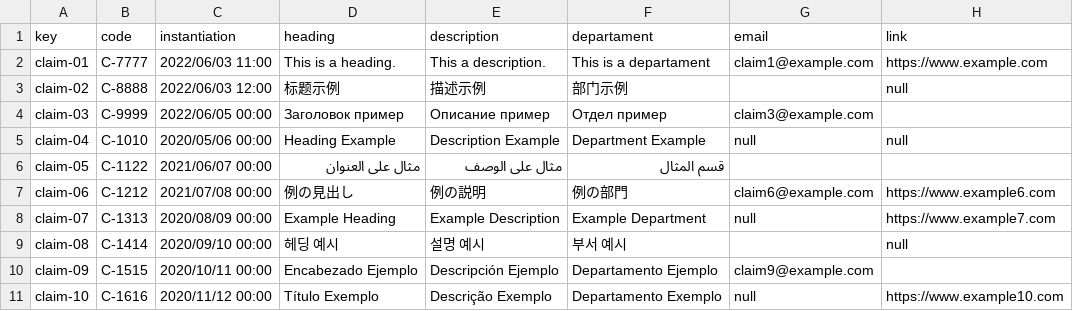
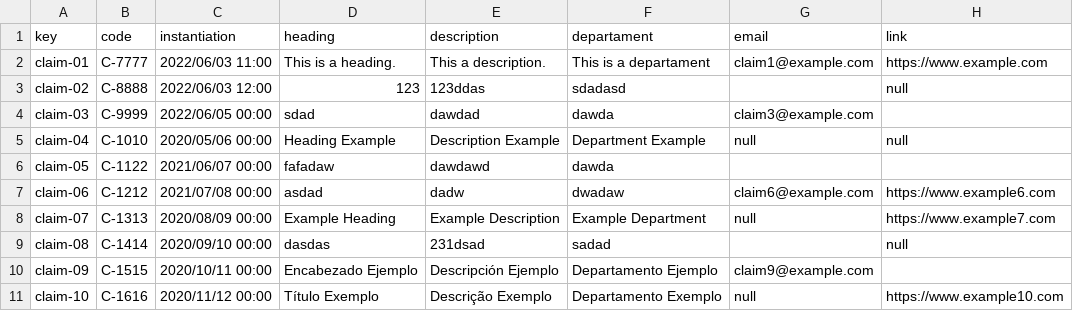
Before and after one commit to pabalcber/C3.039-Acme-SF, a CSV file: src/main/webapp/WEB-INF/resources/sample-data/claim.csv, drawn as a sheet.

```diff
--- a/src/main/webapp/WEB-INF/resources/sample-data/claim.csv
+++ b/src/main/webapp/WEB-INF/resources/sample-data/claim.csv
@@ -2,9 +2,9 @@ key,code,instantiation,heading,description,departament,email,link
 claim-01,C-7777,2022/06/03 11:00,This is a heading.,This a description.,This is a departament,claim1@example.com,https://www.example.com
-claim-02,C-8888,2022/06/03 12:00,标题示例,描述示例,部门示例,,null
-claim-03,C-9999,2022/06/05 00:00,Заголовок пример,Описание пример,Отдел пример,claim3@example.com,
+claim-02,C-8888,2022/06/03 12:00,123,123ddas,sdadasd,,null
+claim-03,C-9999,2022/06/05 00:00,sdad,dawdad,dawda,claim3@example.com,
 claim-04,C-1010,2020/05/06 00:00,Heading Example,Description Example,Department Example,null,null
-claim-05,C-1122,2021/06/07 00:00,مثال على العنوان,مثال على الوصف,قسم المثال,,
-claim-06,C-1212,2021/07/08 00:00,例の見出し,例の説明,例の部門,claim6@example.com,https://www.example6.com
+claim-05,C-1122,2021/06/07 00:00,fafadaw,dawdawd,dawda,,
+claim-06,C-1212,2021/07/08 00:00,asdad,dadw,dwadaw,claim6@example.com,https://www.example6.com
 claim-07,C-1313,2020/08/09 00:00,Example Heading,Example Description,Example Department,null,https://www.example7.com
-claim-08,C-1414,2020/09/10 00:00,헤딩 예시,설명 예시,부서 예시,,null
+claim-08,C-1414,2020/09/10 00:00,dasdas,231dsad,sadad,,null
 claim-09,C-1515,2020/10/11 00:00,Encabezado Ejemplo,Descripción Ejemplo,Departamento Ejemplo,claim9@example.com,
```
Also changed, not shown: src/main/webapp/WEB-INF/resources/sample-data/training-module.csv, 5 other files.
